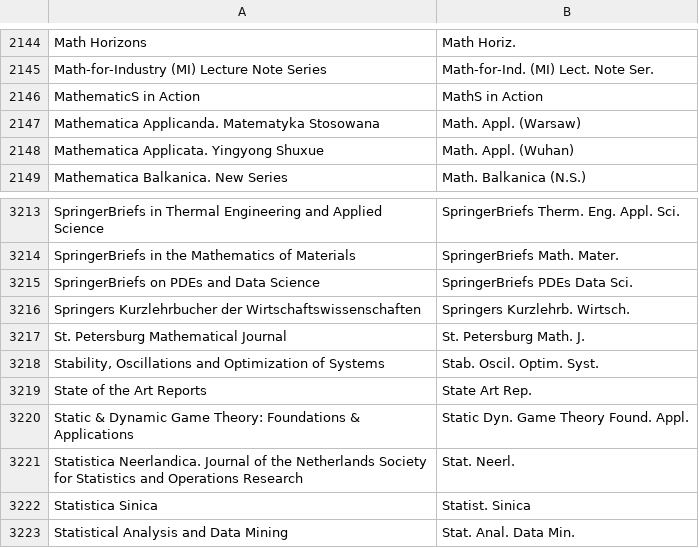
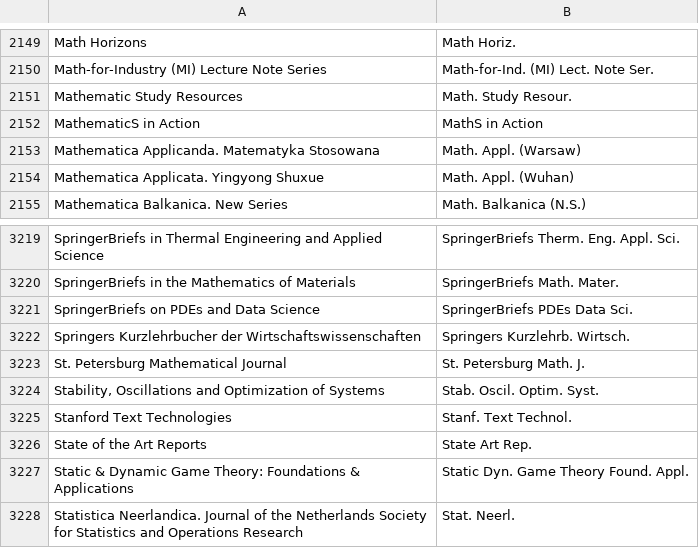
Before and after one commit to JabRef/abbrv.jabref.org, a CSV file: journals/journal_abbreviations_mathematics.csv, drawn as a sheet; only a part is shown, gaps mark what is left out; the shorter side is filled out with more unchanged rows; the diff covers the shown part only; the diff names each change by its address in the sheet, - before the commit and + after, or states it on an @@ line.

```diff
--- a/journals/journal_abbreviations_mathematics.csv
+++ b/journals/journal_abbreviations_mathematics.csv
+row 2151: Mathematic Study Resources | Math. Study Resour.
+row 3225: Stanford Text Technologies | Stanf. Text Technol.
```
Also changed, not shown: 5 added rows elsewhere in this file.
